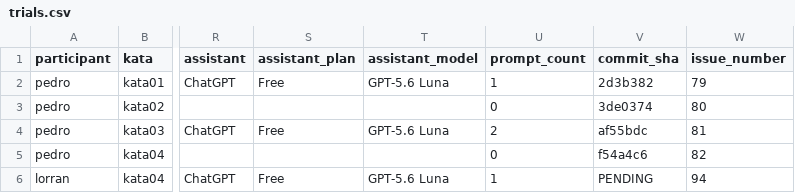
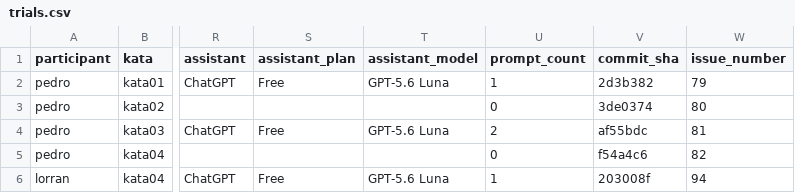
Before and after one commit to PedroMaiaAlves/lab-experimentacao-software, a CSV file: Lab02/results/trials.csv, drawn as a sheet; only a part is shown, gaps mark what is left out; the diff names each change by its address in the sheet, - before the commit and + after, or states it on an @@ line.

Commit message:
docs(lab02): vincula commit do trial lorran kata04 #94

```diff
--- a/Lab02/results/trials.csv
+++ b/Lab02/results/trials.csv
-V6 (commit_sha): PENDING
+V6 (commit_sha): 203008f
```
